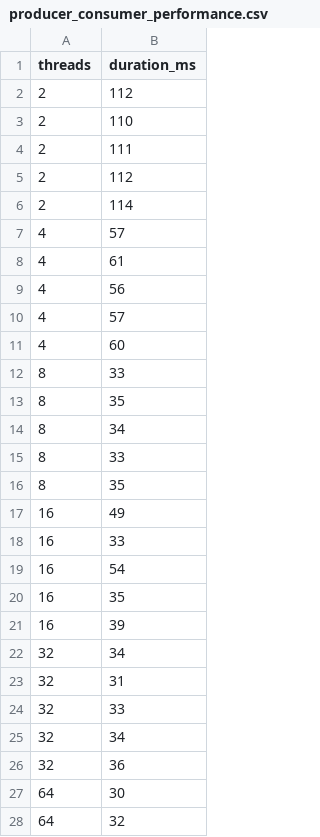
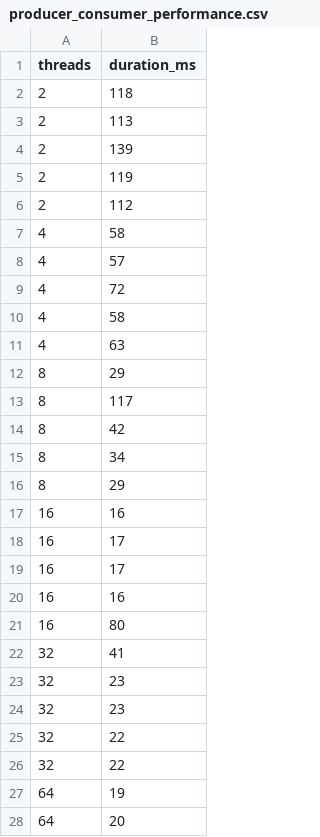
Before and after one commit to Naya-01/MultiThread-Performance-Lab, a CSV file: data/producer_consumer_performance.csv, drawn as a sheet; only a part is shown; the diff covers the shown part only.

```diff
--- a/data/producer_consumer_performance.csv
+++ b/data/producer_consumer_performance.csv
@@ -1,28 +1,28 @@
 threads, duration_ms
+2, 118
+2, 113
+2, 139
+2, 119
 2, 112
-2, 110
-2, 111
-2, 112
-2, 114
+4, 58
 4, 57
-4, 61
-4, 56
-4, 57
-4, 60
-8, 33
-8, 35
+4, 72
+4, 58
+4, 63
+8, 29
+8, 117
+8, 42
 8, 34
-8, 33
-8, 35
-16, 49
-16, 33
-16, 54
-16, 35
-16, 39
-32, 34
-32, 31
-32, 33
-32, 34
-32, 36
-64, 30
-64, 32
+8, 29
+16, 16
+16, 17
+16, 17
+16, 16
+16, 80
+32, 41
+32, 23
+32, 23
+32, 22
+32, 22
+64, 19
+64, 20
```
Also changed, not shown: 3 edited cells elsewhere in this file, data/philosophers_performance.csv, data/test_and_set_performance.csv, 5 other files.
